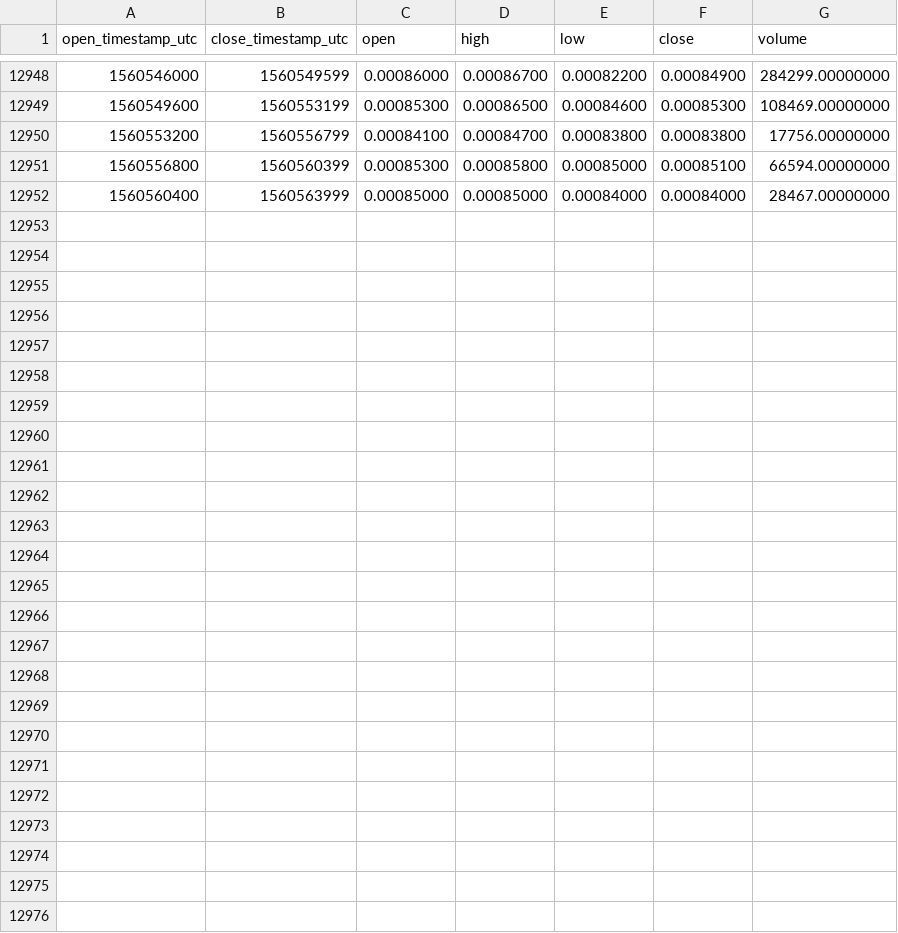
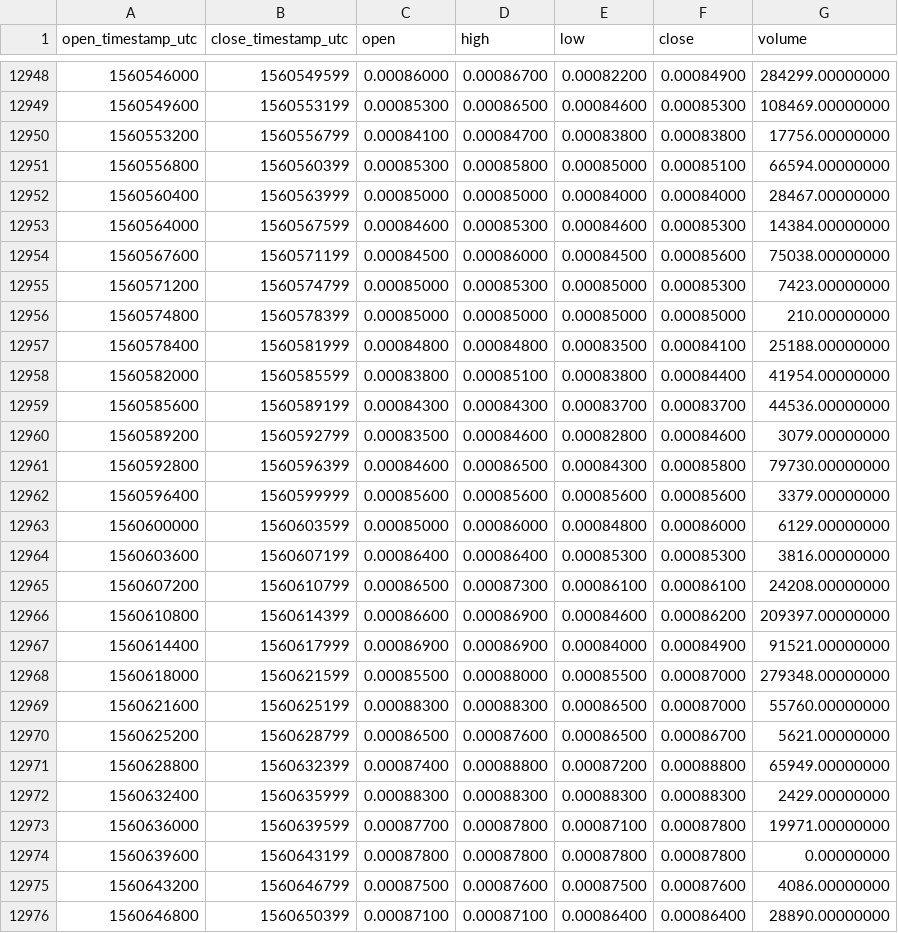
Before and after one commit to cryptobigbro/binance-OSTBNB, a CSV file: binance-OSTBNB-1h.csv, drawn as a sheet; only a part is shown, gaps mark what is left out; the diff names each change by its address in the sheet, - before the commit and + after, or states it on an @@ line.

Commit message:
Update OHLCV data.

```diff
--- a/binance-OSTBNB-1h.csv
+++ b/binance-OSTBNB-1h.csv
+row 12953: 1560564000 | 1560567599 | 0.00084600 | 0.00085300 | 0.00084600 | 0.00085300 | 14384.00000000
+row 12954: 1560567600 | 1560571199 | 0.00084500 | 0.00086000 | 0.00084500 | 0.00085600 | 75038.00000000
+row 12955: 1560571200 | 1560574799 | 0.00085000 | 0.00085300 | 0.00085000 | 0.00085300 | 7423.00000000
+row 12956: 1560574800 | 1560578399 | 0.00085000 | 0.00085000 | 0.00085000 | 0.00085000 | 210.00000000
+row 12957: 1560578400 | 1560581999 | 0.00084800 | 0.00084800 | 0.00083500 | 0.00084100 | 25188.00000000
+row 12958: 1560582000 | 1560585599 | 0.00083800 | 0.00085100 | 0.00083800 | 0.00084400 | 41954.00000000
+row 12959: 1560585600 | 1560589199 | 0.00084300 | 0.00084300 | 0.00083700 | 0.00083700 | 44536.00000000
+row 12960: 1560589200 | 1560592799 | 0.00083500 | 0.00084600 | 0.00082800 | 0.00084600 | 3079.00000000
+row 12961: 1560592800 | 1560596399 | 0.00084600 | 0.00086500 | 0.00084300 | 0.00085800 | 79730.00000000
+row 12962: 1560596400 | 1560599999 | 0.00085600 | 0.00085600 | 0.00085600 | 0.00085600 | 3379.00000000
+row 12963: 1560600000 | 1560603599 | 0.00085000 | 0.00086000 | 0.00084800 | 0.00086000 | 6129.00000000
+row 12964: 1560603600 | 1560607199 | 0.00086400 | 0.00086400 | 0.00085300 | 0.00085300 | 3816.00000000
+row 12965: 1560607200 | 1560610799 | 0.00086500 | 0.00087300 | 0.00086100 | 0.00086100 | 24208.00000000
+row 12966: 1560610800 | 1560614399 | 0.00086600 | 0.00086900 | 0.00084600 | 0.00086200 | 209397.00000000
+row 12967: 1560614400 | 1560617999 | 0.00086900 | 0.00086900 | 0.00084000 | 0.00084900 | 91521.00000000
+row 12968: 1560618000 | 1560621599 | 0.00085500 | 0.00088000 | 0.00085500 | 0.00087000 | 279348.00000000
+row 12969: 1560621600 | 1560625199 | 0.00088300 | 0.00088300 | 0.00086500 | 0.00087000 | 55760.00000000
+row 12970: 1560625200 | 1560628799 | 0.00086500 | 0.00087600 | 0.00086500 | 0.00086700 | 5621.00000000
+row 12971: 1560628800 | 1560632399 | 0.00087400 | 0.00088800 | 0.00087200 | 0.00088800 | 65949.00000000
+row 12972: 1560632400 | 1560635999 | 0.00088300 | 0.00088300 | 0.00088300 | 0.00088300 | 2429.00000000
+row 12973: 1560636000 | 1560639599 | 0.00087700 | 0.00087800 | 0.00087100 | 0.00087800 | 19971.00000000
+row 12974: 1560639600 | 1560643199 | 0.00087800 | 0.00087800 | 0.00087800 | 0.00087800 | 0.00000000
+row 12975: 1560643200 | 1560646799 | 0.00087500 | 0.00087600 | 0.00087500 | 0.00087600 | 4086.00000000
+row 12976: 1560646800 | 1560650399 | 0.00087100 | 0.00087100 | 0.00086400 | 0.00086400 | 28890.00000000
```
Also changed, not shown: binance-OSTBNB-1d.csv.
